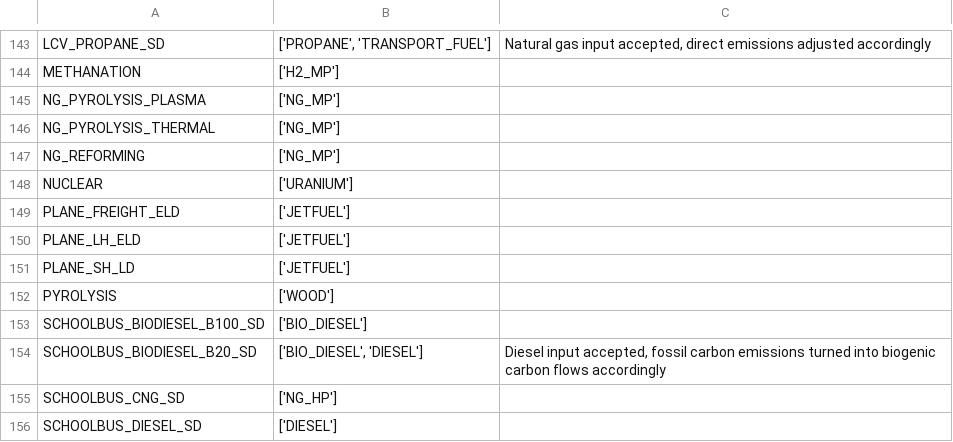
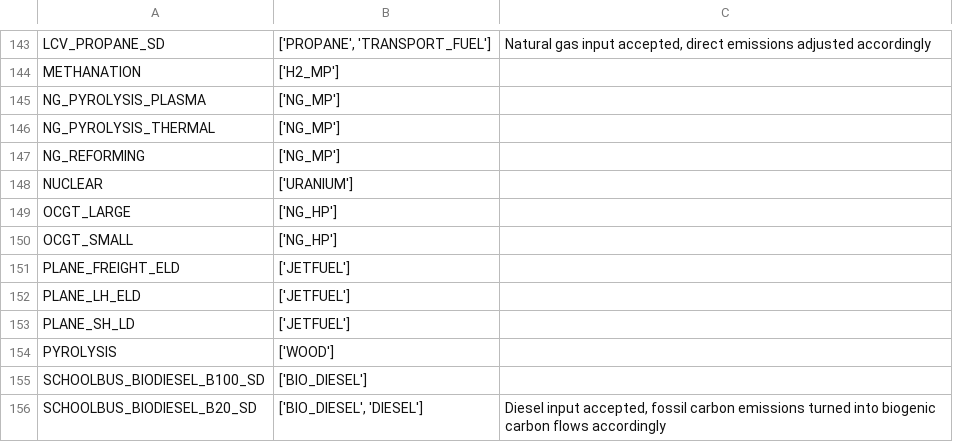
Before and after one commit to matthieu-str/mescal, a CSV file: dev/energyscope_data/CA-QC/efficiency.csv, drawn as a sheet; only a part is shown, gaps mark what is left out; the shorter side is filled out with more unchanged rows; the diff covers the shown part only; the diff names each change by its address in the sheet, - before the commit and + after, or states it on an @@ line.

```diff
--- a/dev/energyscope_data/CA-QC/efficiency.csv
+++ b/dev/energyscope_data/CA-QC/efficiency.csv
+row 149: OCGT_LARGE | ['NG_HP']
+row 150: OCGT_SMALL | ['NG_HP']
```
Also changed, not shown: 72 added rows elsewhere in this file, dev/energyscope_data/CA-QC/lifetime.csv, dev/energyscope_data/CA-QC/mapping_esm_flows_to_CPC.csv, 22 other files.
